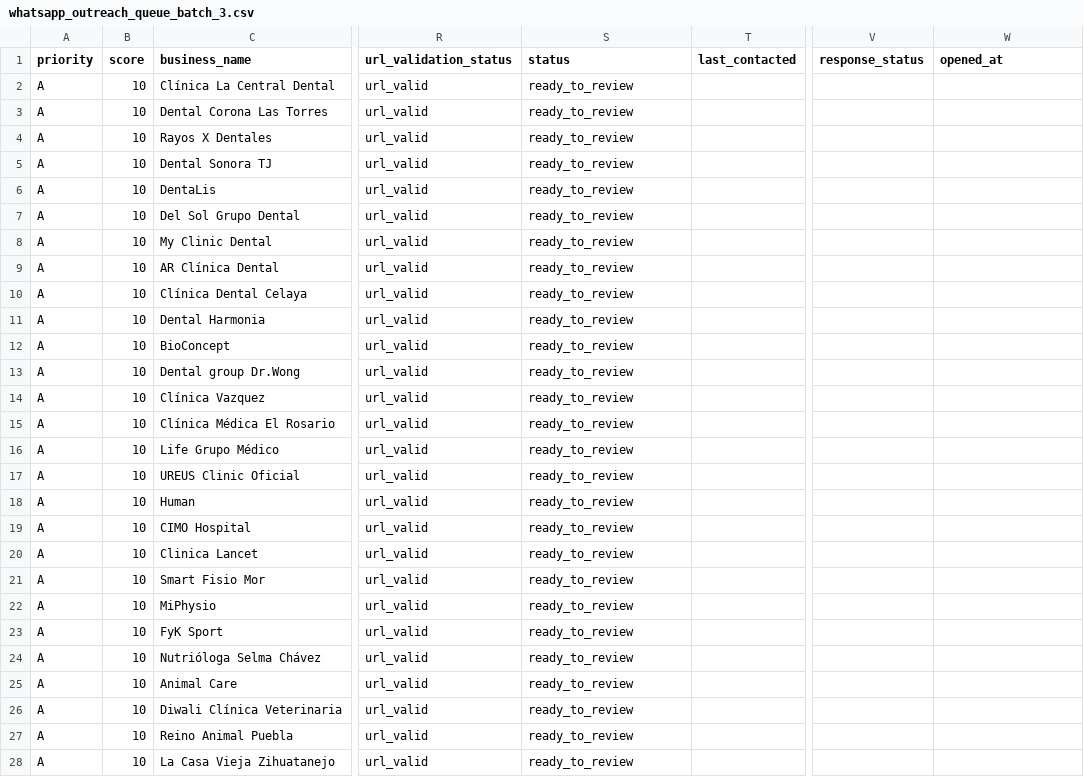
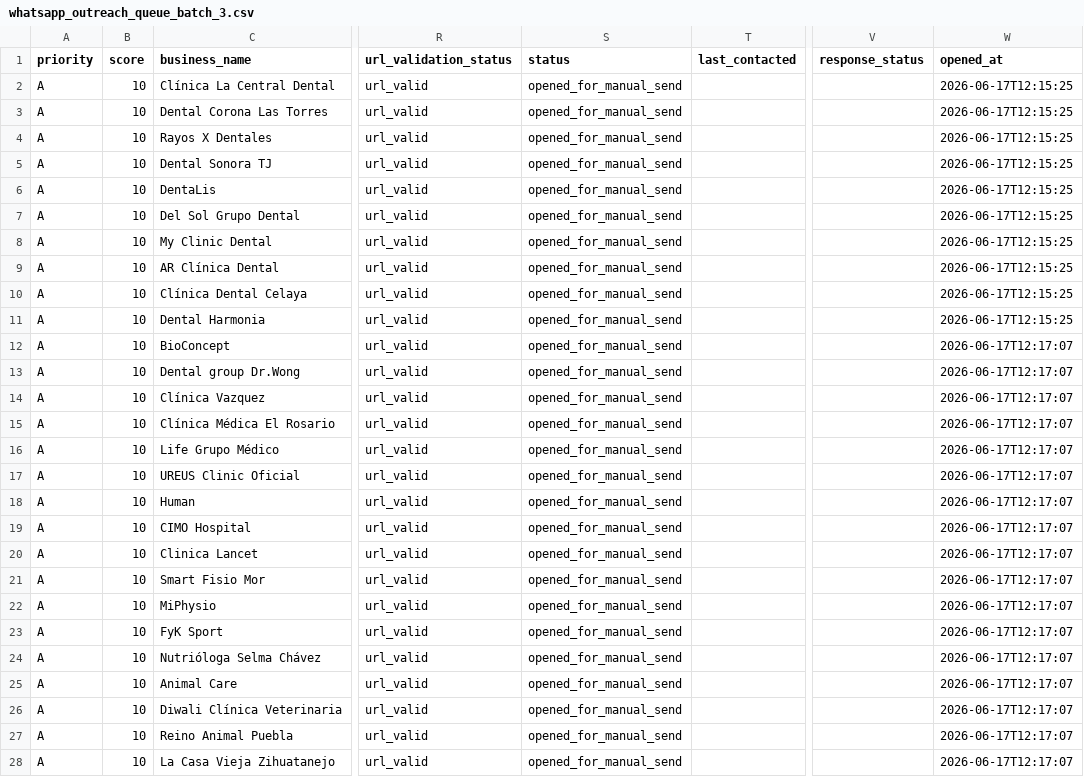
Before and after one commit to rubenalcantarrivera/nexo-local-sudio, a CSV file: outreach/whatsapp_outreach_queue_batch_3.csv, drawn as a sheet; only a part is shown, gaps mark what is left out; the diff covers the shown part only; the diff names each change by its address in the sheet, - before the commit and + after, or states it on an @@ line.

```diff
--- a/outreach/whatsapp_outreach_queue_batch_3.csv
+++ b/outreach/whatsapp_outreach_queue_batch_3.csv
-S2:S28 (status): ready_to_review
+S2:S28 (status): opened_for_manual_send
-W2:W11 (opened_at): (empty)
+W2:W11 (opened_at): 2026-06-17T12:15:25
-W12:W28 (opened_at): (empty)
+W12:W28 (opened_at): 2026-06-17T12:17:07
```
Also changed, not shown: 6 edited cells elsewhere in this file, outreach/whatsapp_outreach_queue.csv, 3 other files.
